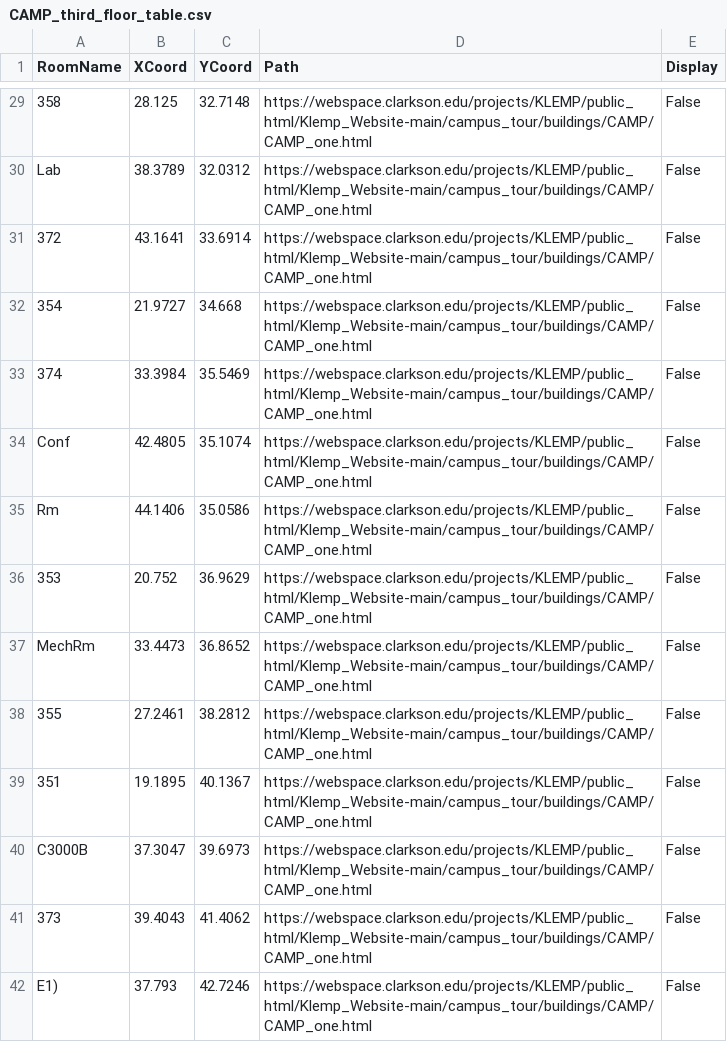
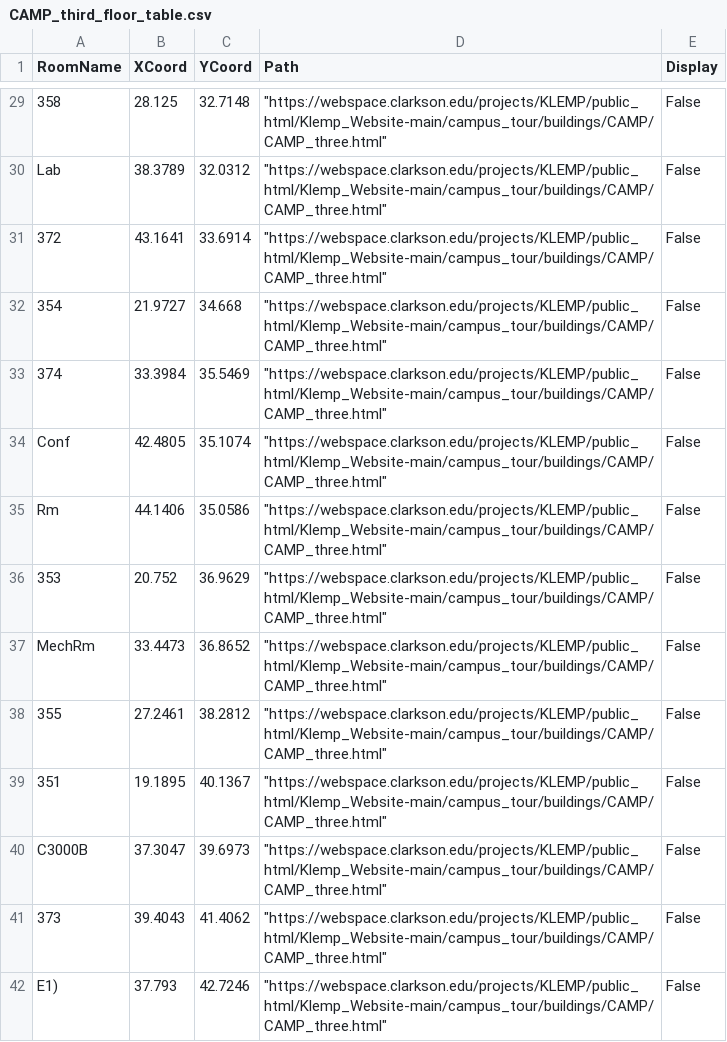
Before and after one commit to 0dink/Klemp_Website, a CSV file: campus_tour/CSV_files/CAMP_third_floor_table.csv, drawn as a sheet; only a part is shown, gaps mark what is left out; the diff covers the shown part only; the diff names each change by its address in the sheet, - before the commit and + after, or states it on an @@ line.

Commit message:
first CSV files for ERC 2 and CAMP 3

```diff
--- a/campus_tour/CSV_files/CAMP_third_floor_table.csv
+++ b/campus_tour/CSV_files/CAMP_third_floor_table.csv
-D29:D42 (Path): https://webspace.clarkson.edu/projects/KLEMP/public_html/Klemp_Website-main/campus_tour/buildings/CAMP/CAMP_one.html
+D29:D42 (Path): "https://webspace.clarkson.edu/projects/KLEMP/public_html/Klemp_Website-main/campus_tour/buildings/CAMP/CAMP_three.html"
```
Also changed, not shown: 91 edited cells elsewhere in this file, campus_tour/CSV_files/ERC_second_floor_table.csv.
